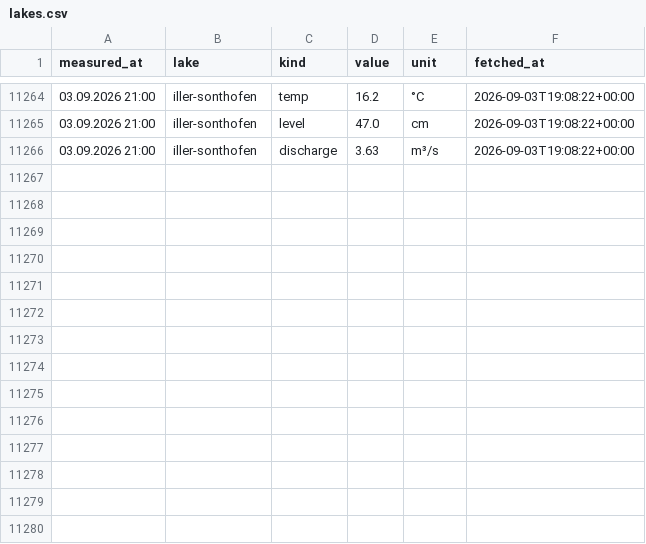
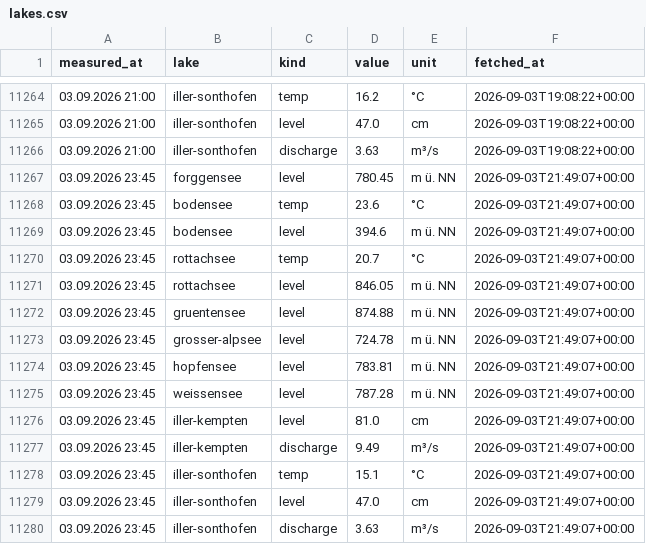
Before and after one commit to nicolaslekai/allgau, a CSV file: data/timeseries/lakes.csv, drawn as a sheet; only a part is shown, gaps mark what is left out; the diff names each change by its address in the sheet, - before the commit and + after, or states it on an @@ line.

Commit message:
data: GKD lake snapshot 2026-09-03 21:49 UTC

```diff
--- a/data/timeseries/lakes.csv
+++ b/data/timeseries/lakes.csv
+row 11267: 03.09.2026 23:45 | forggensee | level | 780.45 | m ü. NN | 2026-09-03T21:49:07+00:00
+row 11268: 03.09.2026 23:45 | bodensee | temp | 23.6 | °C | 2026-09-03T21:49:07+00:00
+row 11269: 03.09.2026 23:45 | bodensee | level | 394.6 | m ü. NN | 2026-09-03T21:49:07+00:00
+row 11270: 03.09.2026 23:45 | rottachsee | temp | 20.7 | °C | 2026-09-03T21:49:07+00:00
+row 11271: 03.09.2026 23:45 | rottachsee | level | 846.05 | m ü. NN | 2026-09-03T21:49:07+00:00
+row 11272: 03.09.2026 23:45 | gruentensee | level | 874.88 | m ü. NN | 2026-09-03T21:49:07+00:00
+row 11273: 03.09.2026 23:45 | grosser-alpsee | level | 724.78 | m ü. NN | 2026-09-03T21:49:07+00:00
+row 11274: 03.09.2026 23:45 | hopfensee | level | 783.81 | m ü. NN | 2026-09-03T21:49:07+00:00
+row 11275: 03.09.2026 23:45 | weissensee | level | 787.28 | m ü. NN | 2026-09-03T21:49:07+00:00
+row 11276: 03.09.2026 23:45 | iller-kempten | level | 81.0 | cm | 2026-09-03T21:49:07+00:00
+row 11277: 03.09.2026 23:45 | iller-kempten | discharge | 9.49 | m³/s | 2026-09-03T21:49:07+00:00
+row 11278: 03.09.2026 23:45 | iller-sonthofen | temp | 15.1 | °C | 2026-09-03T21:49:07+00:00
+row 11279: 03.09.2026 23:45 | iller-sonthofen | level | 47.0 | cm | 2026-09-03T21:49:07+00:00
+row 11280: 03.09.2026 23:45 | iller-sonthofen | discharge | 3.63 | m³/s | 2026-09-03T21:49:07+00:00
```
Also changed, not shown: 1 other file.
